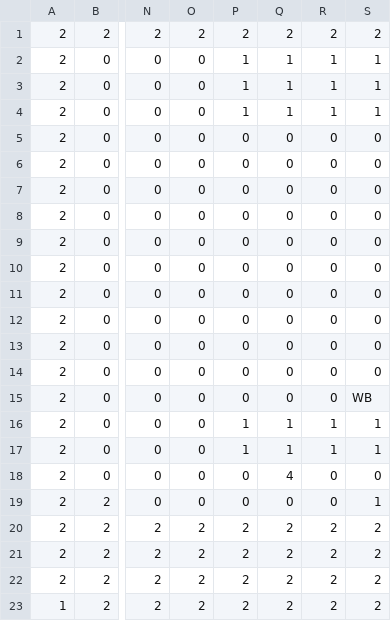
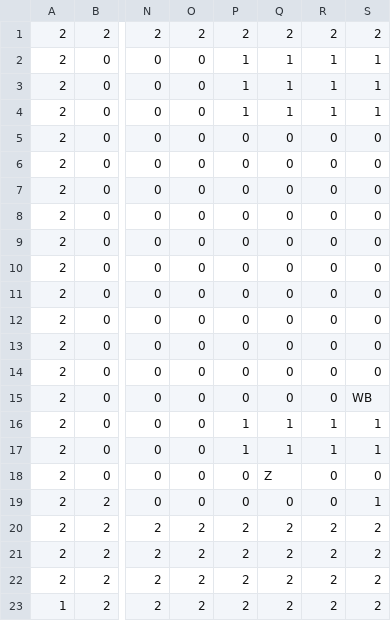
Before and after one commit to TobyMCGames/SP3-Framework, a CSV file: Physics/Maps/SideScrollmap.csv, drawn as a sheet; only a part is shown, gaps mark what is left out; the diff names each change by its address in the sheet, - before the commit and + after, or states it on an @@ line.

```diff
--- a/Physics/Maps/SideScrollmap.csv
+++ b/Physics/Maps/SideScrollmap.csv
-Q18: 4
+Q18: Z
```
Also changed, not shown: Physics/Maps/Map_LEVEL_1.csv, 7 other files.
